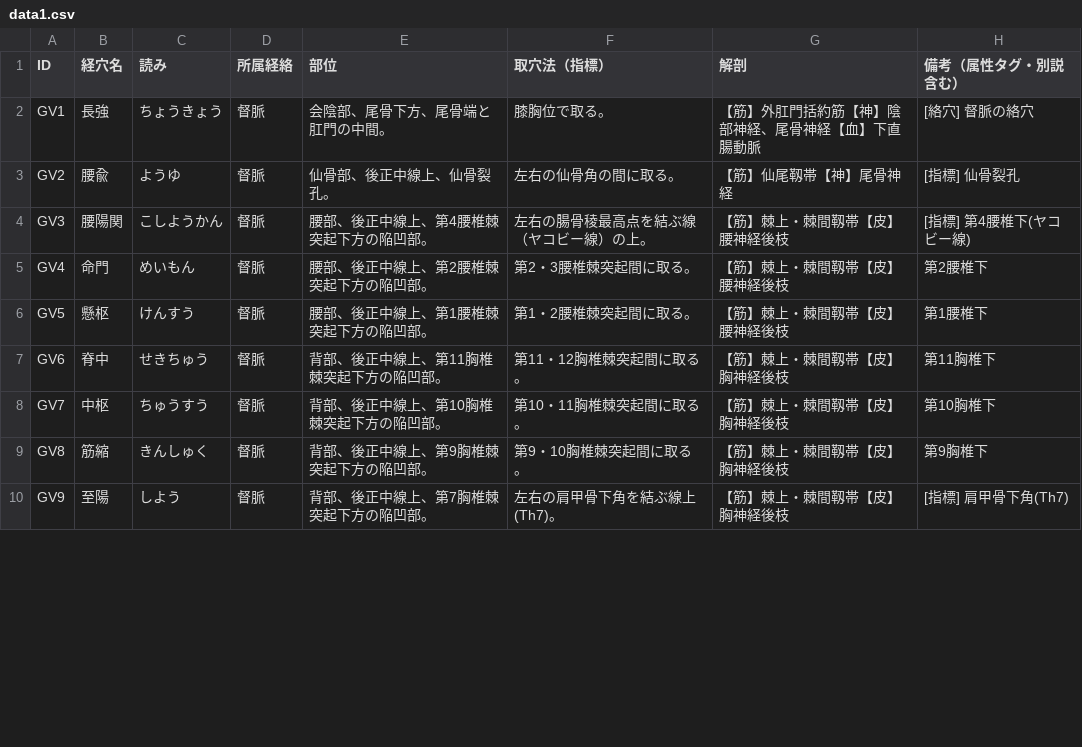
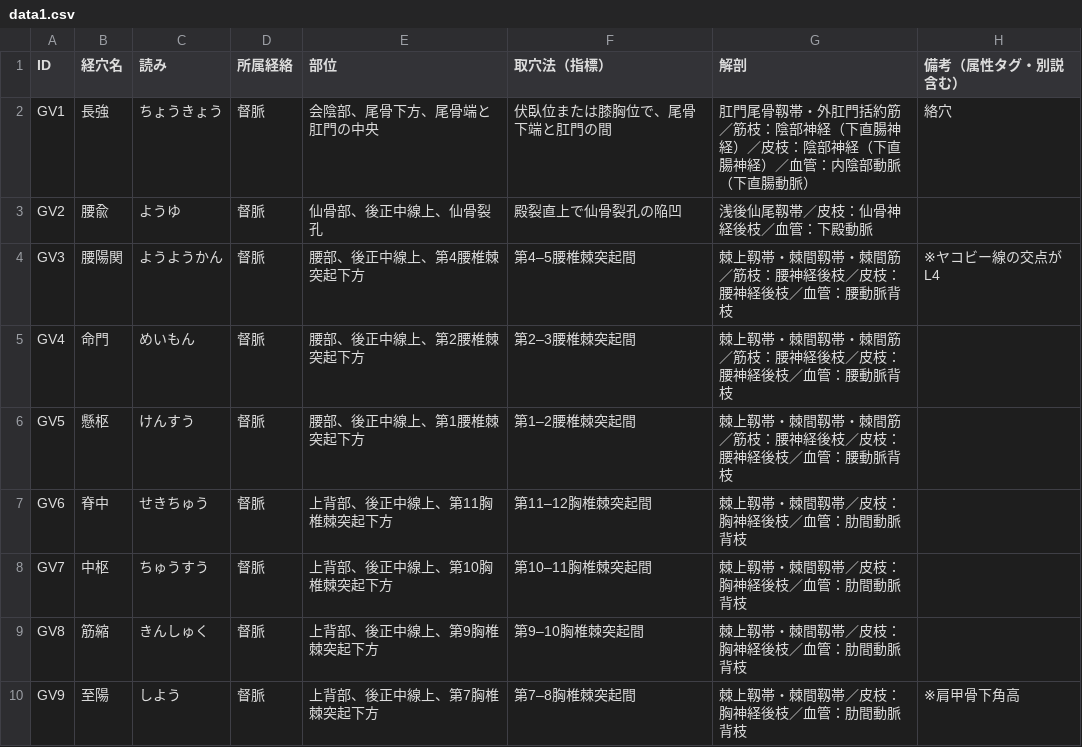
Before and after one commit to kaoman0079-ops/keiraku-master, a CSV file: data1.csv, drawn as a sheet; only a part is shown; the diff covers the shown part only.

Commit message:
Update data1.csv

```diff
--- a/data1.csv
+++ b/data1.csv
@@ -1,10 +1,10 @@
 ID,経穴名,読み,所属経絡,部位,取穴法（指標）,解剖,備考（属性タグ・別説含む）
-GV1,長強,ちょうきょう,督脈,会陰部、尾骨下方、尾骨端と肛門の中間。,膝胸位で取る。,【筋】外肛門括約筋【神】陰部神経、尾骨神経【血】下直腸動脈,[絡穴] 督脈の絡穴
-GV2,腰兪,ようゆ,督脈,仙骨部、後正中線上、仙骨裂孔。,左右の仙骨角の間に取る。,【筋】仙尾靱帯【神】尾骨神経,[指標] 仙骨裂孔
-GV3,腰陽関,こしようかん,督脈,腰部、後正中線上、第4腰椎棘突起下方の陥凹部。,左右の腸骨稜最高点を結ぶ線（ヤコビー線）の上。,【筋】棘上・棘間靱帯【皮】腰神経後枝,[指標] 第4腰椎下(ヤコビー線)
-GV4,命門,めいもん,督脈,腰部、後正中線上、第2腰椎棘突起下方の陥凹部。,第2・3腰椎棘突起間に取る。,【筋】棘上・棘間靱帯【皮】腰神経後枝,第2腰椎下
-GV5,懸枢,けんすう,督脈,腰部、後正中線上、第1腰椎棘突起下方の陥凹部。,第1・2腰椎棘突起間に取る。,【筋】棘上・棘間靱帯【皮】腰神経後枝,第1腰椎下
-GV6,脊中,せきちゅう,督脈,背部、後正中線上、第11胸椎棘突起下方の陥凹部。,第11・12胸椎棘突起間に取る。,【筋】棘上・棘間靱帯【皮】胸神経後枝,第11胸椎下
-GV7,中枢,ちゅうすう,督脈,背部、後正中線上、第10胸椎棘突起下方の陥凹部。,第10・11胸椎棘突起間に取る。,【筋】棘上・棘間靱帯【皮】胸神経後枝,第10胸椎下
-GV8,筋縮,きんしゅく,督脈,背部、後正中線上、第9胸椎棘突起下方の陥凹部。,第9・10胸椎棘突起間に取る。,【筋】棘上・棘間靱帯【皮】胸神経後枝,第9胸椎下
-GV9,至陽,しよう,督脈,背部、後正中線上、第7胸椎棘突起下方の陥凹部。,左右の肩甲骨下角を結ぶ線上(Th7)。,【筋】棘上・棘間靱帯【皮】胸神経後枝,[指標] 肩甲骨下角(Th7)
+GV1,長強,ちょうきょう,督脈,"会陰部、尾骨下方、尾骨端と肛門の中央","伏臥位または膝胸位で、尾骨下端と肛門の間","肛門尾骨靱帯・外肛門括約筋／筋枝：陰部神経（下直腸神経）／皮枝：陰部神経（下直腸神経）／血管：内陰部動脈（下直腸動脈）","絡穴"
+GV2,腰兪,ようゆ,督脈,"仙骨部、後正中線上、仙骨裂孔","殿裂直上で仙骨裂孔の陥凹","浅後仙尾靱帯／皮枝：仙骨神経後枝／血管：下殿動脈",
+GV3,腰陽関,ようようかん,督脈,"腰部、後正中線上、第4腰椎棘突起下方","第4–5腰椎棘突起間","棘上靱帯・棘間靱帯・棘間筋／筋枝：腰神経後枝／皮枝：腰神経後枝／血管：腰動脈背枝","※ヤコビー線の交点がL4"
+GV4,命門,めいもん,督脈,"腰部、後正中線上、第2腰椎棘突起下方","第2–3腰椎棘突起間","棘上靱帯・棘間靱帯・棘間筋／筋枝：腰神経後枝／皮枝：腰神経後枝／血管：腰動脈背枝",
+GV5,懸枢,けんすう,督脈,"腰部、後正中線上、第1腰椎棘突起下方","第1–2腰椎棘突起間","棘上靱帯・棘間靱帯・棘間筋／筋枝：腰神経後枝／皮枝：腰神経後枝／血管：腰動脈背枝",
+GV6,脊中,せきちゅう,督脈,"上背部、後正中線上、第11胸椎棘突起下方","第11–12胸椎棘突起間","棘上靱帯・棘間靱帯／皮枝：胸神経後枝／血管：肋間動脈背枝",
+GV7,中枢,ちゅうすう,督脈,"上背部、後正中線上、第10胸椎棘突起下方","第10–11胸椎棘突起間","棘上靱帯・棘間靱帯／皮枝：胸神経後枝／血管：肋間動脈背枝",
+GV8,筋縮,きんしゅく,督脈,"上背部、後正中線上、第9胸椎棘突起下方","第9–10胸椎棘突起間","棘上靱帯・棘間靱帯／皮枝：胸神経後枝／血管：肋間動脈背枝",
+GV9,至陽,しよう,督脈,"上背部、後正中線上、第7胸椎棘突起下方","第7–8胸椎棘突起間","棘上靱帯・棘間靱帯／皮枝：胸神経後枝／血管：肋間動脈背枝","※肩甲骨下角高"
```
Also changed, not shown: 73 edited cells elsewhere in this file.
